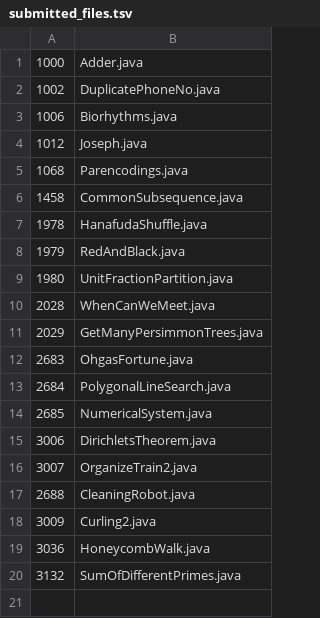
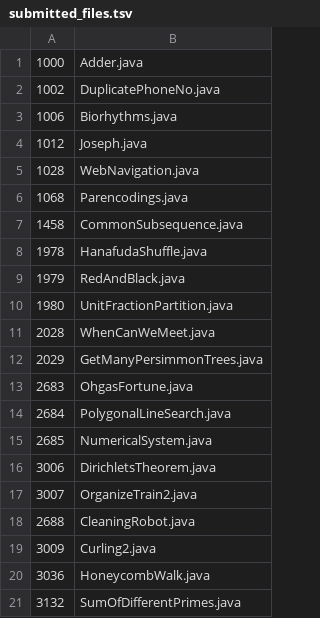
Before and after one commit to daisy1754/poj, a TSV file: src/submitted_files.tsv, drawn as a sheet; the diff names each change by its address in the sheet, - before the commit and + after, or states it on an @@ line.

```diff
--- a/src/submitted_files.tsv
+++ b/src/submitted_files.tsv
+row 5: 1028 | WebNavigation.java
```
Also changed, not shown: 1 other file.
